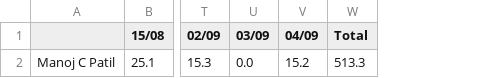
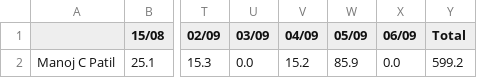
Before and after one commit to manojcpatil/jalgaon-cyclists-club, a CSV file: leaderboard.csv, drawn as a sheet; only a part is shown, gaps mark what is left out; addresses are those after the commit; the diff names each change by its address in the sheet, - before the commit and + after, or states it on an @@ line.

```diff
--- a/leaderboard.csv
+++ b/leaderboard.csv
+column W (05/09), row 2: 85.9
+column X (06/09), row 2: 0.0
-Y2 (Total): 513.3
+Y2 (Total): 599.2
```
Also changed, not shown: 2 other files.
